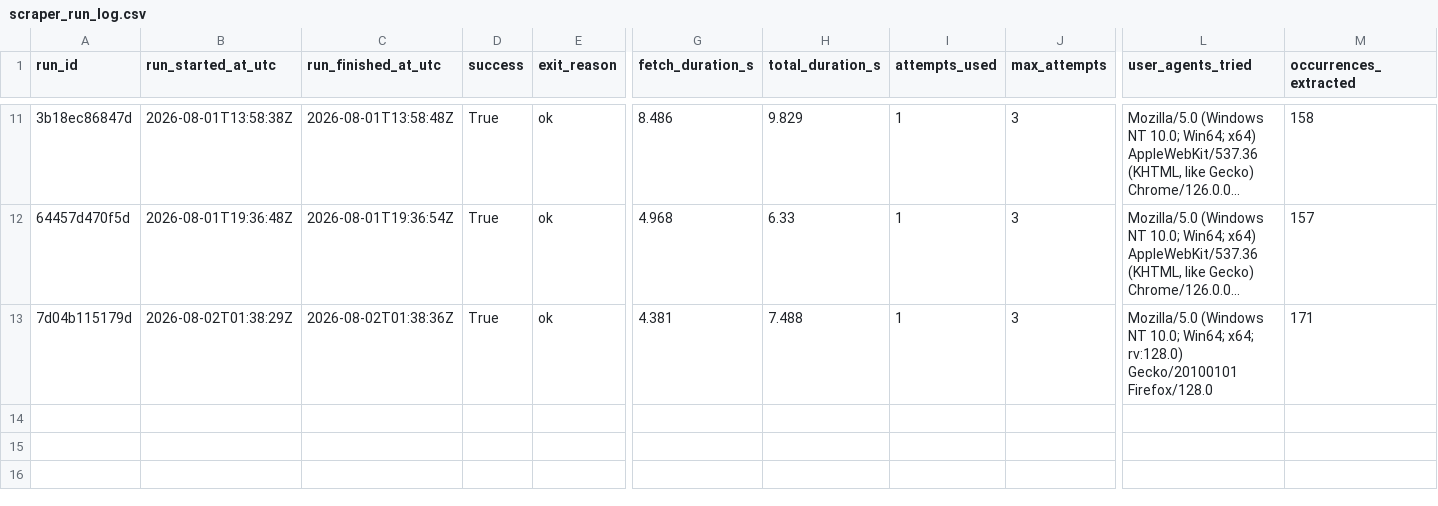
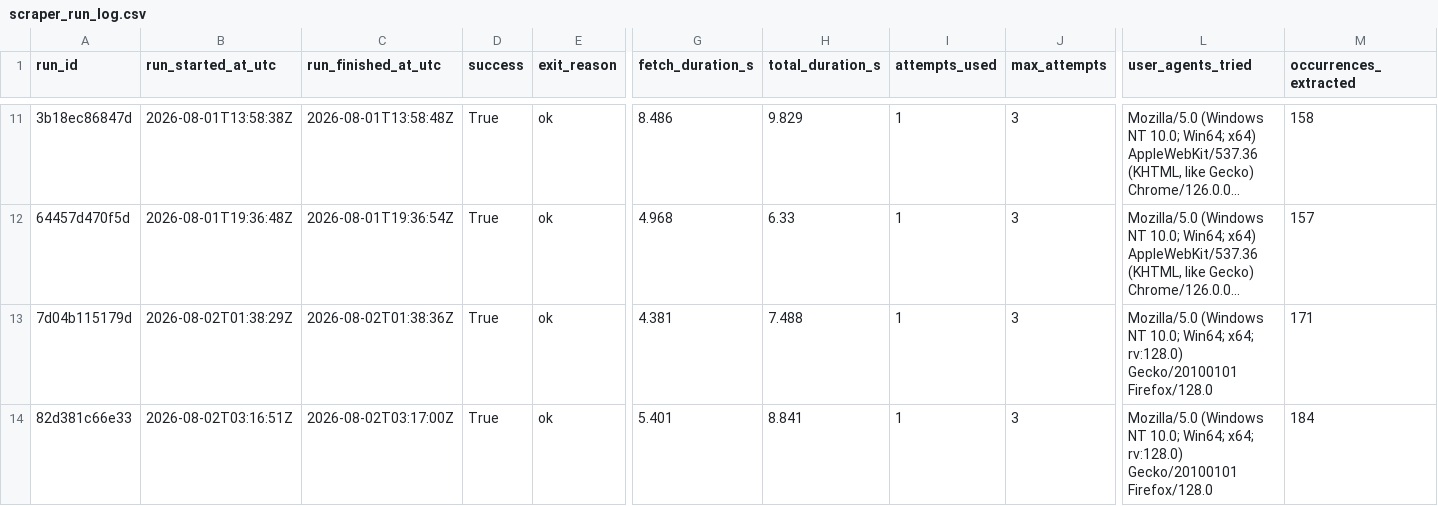
Before and after one commit to ajtga/fire-incidents, a CSV file: data/scraper_run_log.csv, drawn as a sheet; only a part is shown, gaps mark what is left out; long unchanged cells end in …; rows hold the shown columns only; the diff names each change by its address in the sheet, - before the commit and + after, or states it on an @@ line.

```diff
--- a/data/scraper_run_log.csv
+++ b/data/scraper_run_log.csv
+row 14: 82d381c66e33 | 2026-08-02T03:16:51Z | 2026-08-02T03:17:00Z | True | ok | 5.401 | 8.841 | 1 | 3 | Mozilla/5.0 (Windows NT 10.0; Win64; x64; rv:128.0) Gecko/20100101 Firefox/128.0 | 184
```
Also changed, not shown: data/cbmal_fire_incidents.csv.
